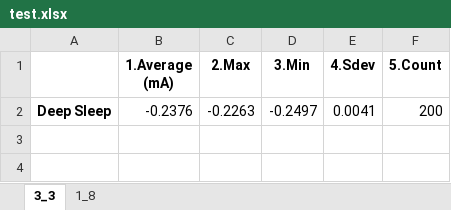
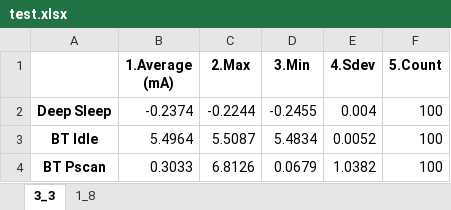
Before and after one commit to alexandre0119/currentConsumption, an Excel workbook: test.xlsx, sheet 3_3, drawn as a sheet; values as stored, in another font and other column widths than the file's, no borders; removed rows and columns are numbered as before the commit, all else as after; the diff names each change by its address in the sheet, - before the commit and + after, or states it on an @@ line.

```diff
--- a/test.xlsx (sheet 3_3)
+++ b/test.xlsx (sheet 3_3)
-row 2: Deep Sleep | -0.2376 | -0.2263 | -0.2497 | 0.0041 | 200
+row 2: Deep Sleep | -0.2374 | -0.2244 | -0.2455 | 0.004 | 100
+row 3: BT Idle | 5.4964 | 5.5087 | 5.4834 | 0.0052 | 100
+row 4: BT Pscan | 0.3033 | 6.8126 | 0.0679 | 1.0382 | 100
```
Also changed, not shown: sheet 1_8, 3 other files.
